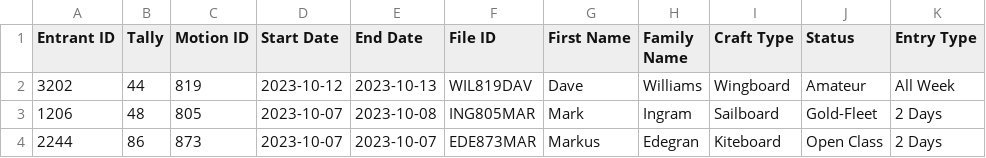
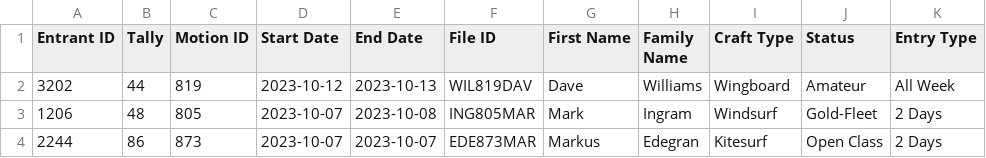
Before and after one commit to Logiqx/wst-results, a CSV file: events/2023/config/motions-extra.csv, drawn as a sheet.

```diff
--- a/events/2023/config/motions-extra.csv
+++ b/events/2023/config/motions-extra.csv
@@ -2,3 +2,3 @@ Entrant ID,Tally,Motion ID,Start Date,End Date,File ID,First Name,Family Name,Cr
 3202,44,819,2023-10-12,2023-10-13,WIL819DAV,Dave,Williams,Wingboard,Amateur,All Week
-1206,48,805,2023-10-07,2023-10-08,ING805MAR,Mark,Ingram,Sailboard,Gold-Fleet,2 Days
-2244,86,873,2023-10-07,2023-10-07,EDE873MAR,Markus,Edegran,Kiteboard,Open Class,2 Days
+1206,48,805,2023-10-07,2023-10-08,ING805MAR,Mark,Ingram,Windsurf,Gold-Fleet,2 Days
+2244,86,873,2023-10-07,2023-10-07,EDE873MAR,Markus,Edegran,Kitesurf,Open Class,2 Days
```
Also changed, not shown: events/2023/config/entrants.csv, events/2023/config/motions.csv, 35 other files.
